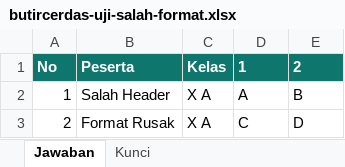
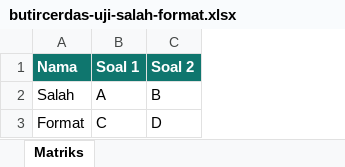
Before and after one commit to SyamilNara/butircerdas, an Excel workbook: test-files/butircerdas-uji-salah-format.xlsx, sheet Matriks, drawn as a sheet; values as stored, in another font and other column widths than the file's, no borders; removed rows and columns are numbered as before the commit, all else as after; the diff names each change by its address in the sheet, - before the commit and + after, or states it on an @@ line.

Commit message:
Refactor analysis to 1-0 matrix format

```diff
--- a/test-files/butircerdas-uji-salah-format.xlsx (sheet Matriks)
+++ b/test-files/butircerdas-uji-salah-format.xlsx (sheet Matriks)
-sheet tab: Jawaban
+sheet tab: Matriks
-sheet tab: Kunci
-column A, rows 2-3: 1 | 2
-column B, rows 2-3: Salah Header | Format Rusak
-column C, rows 2-3: X A | X A
+column A, rows 2-3: Salah | Format
-row 1: No | Peserta | Kelas | 1 | 2
+row 1: Nama | Soal 1 | Soal 2
```
Also changed, not shown: 9 other files.
